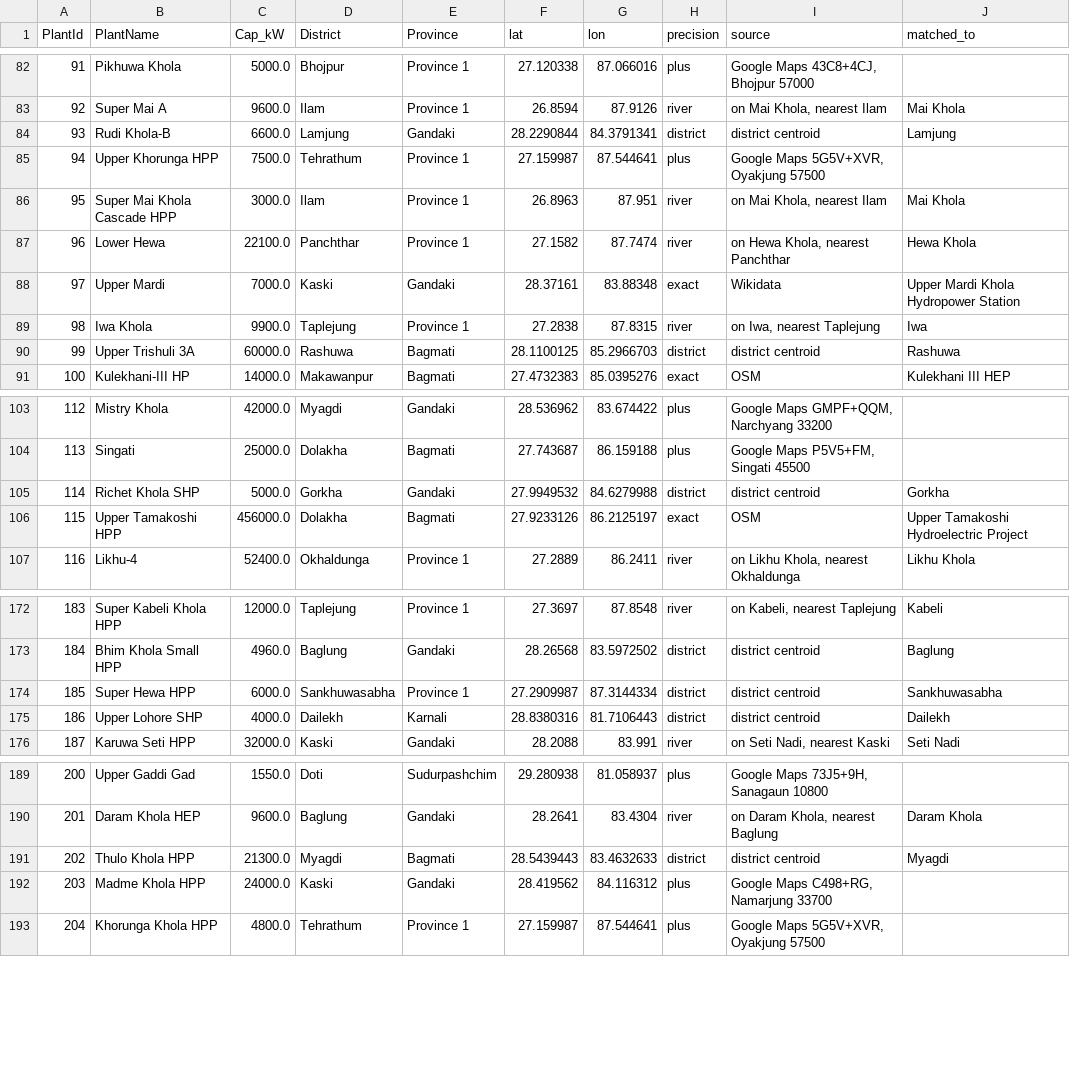
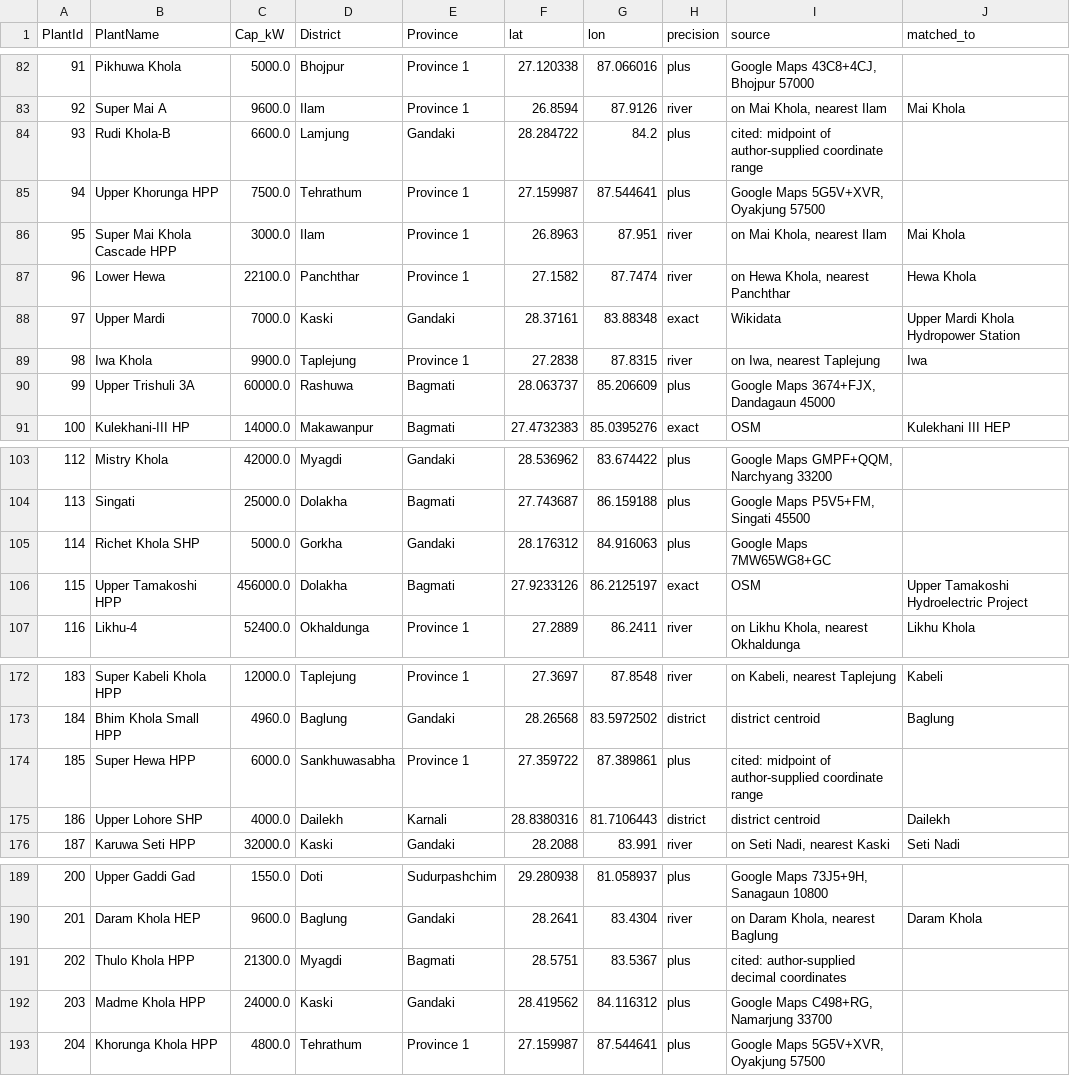
Before and after one commit to bikakhilesh/nepal-hydro-royalty, a CSV file: rms_plants_coords.csv, drawn as a sheet; only a part is shown, gaps mark what is left out; the diff covers the shown part only.

```diff
--- a/rms_plants_coords.csv
+++ b/rms_plants_coords.csv
@@ -83,3 +83,3 @@ PlantId,PlantName,Cap_kW,District,Province,lat,lon,precision,source,matched_to
 92,Super Mai A ,9600.0,Ilam,Province 1,26.8594,87.9126,river,"on Mai Khola, nearest Ilam",Mai Khola
-93,Rudi Khola-B,6600.0,Lamjung,Gandaki,28.2290844,84.3791341,district,district centroid,Lamjung
+93,Rudi Khola-B,6600.0,Lamjung,Gandaki,28.284722,84.2,plus,cited: midpoint of author-supplied coordinate range,
 94,Upper Khorunga HPP,7500.0,Tehrathum,Province 1,27.159987,87.544641,plus,"Google Maps 5G5V+XVR, Oyakjung 57500",
@@ -89,3 +89,3 @@ PlantId,PlantName,Cap_kW,District,Province,lat,lon,precision,source,matched_to
 98,Iwa Khola	,9900.0,Taplejung,Province 1,27.2838,87.8315,river,"on Iwa, nearest Taplejung",Iwa
-99,Upper Trishuli 3A,60000.0,Rashuwa,Bagmati,28.1100125,85.2966703,district,district centroid,Rashuwa
+99,Upper Trishuli 3A,60000.0,Rashuwa,Bagmati,28.063737,85.206609,plus,"Google Maps 3674+FJX, Dandagaun 45000",
 100,Kulekhani-III HP,14000.0,Makawanpur,Bagmati,27.4732383,85.0395276,exact,OSM,Kulekhani III HEP
@@ -104,3 +104,3 @@ PlantId,PlantName,Cap_kW,District,Province,lat,lon,precision,source,matched_to
 113,Singati,25000.0,Dolakha,Bagmati,27.743687,86.159188,plus,"Google Maps P5V5+FM, Singati 45500",
-114,Richet Khola SHP,5000.0,Gorkha,Gandaki,27.9949532,84.6279988,district,district centroid,Gorkha
+114,Richet Khola SHP,5000.0,Gorkha,Gandaki,28.176312,84.916063,plus,Google Maps 7MW65WG8+GC,
 115,Upper Tamakoshi HPP,456000.0,Dolakha,Bagmati,27.9233126,86.2125197,exact,OSM,Upper Tamakoshi Hydroelectric Project
@@ -173,3 +173,3 @@ PlantId,PlantName,Cap_kW,District,Province,lat,lon,precision,source,matched_to
 184,Bhim Khola Small HPP,4960.0,Baglung,Gandaki,28.26568,83.5972502,district,district centroid,Baglung
-185,Super Hewa HPP,6000.0,Sankhuwasabha,Province 1,27.2909987,87.3144334,district,district centroid,Sankhuwasabha
+185,Super Hewa HPP,6000.0,Sankhuwasabha,Province 1,27.359722,87.389861,plus,cited: midpoint of author-supplied coordinate range,
 186,Upper Lohore SHP,4000.0,Dailekh,Karnali,28.8380316,81.7106443,district,district centroid,Dailekh
@@ -190,3 +190,3 @@ PlantId,PlantName,Cap_kW,District,Province,lat,lon,precision,source,matched_to
 201,Daram Khola HEP,9600.0,Baglung,Gandaki,28.2641,83.4304,river,"on Daram Khola, nearest Baglung",Daram Khola
-202,Thulo Khola HPP,21300.0,Myagdi,Bagmati,28.5439443,83.4632633,district,district centroid,Myagdi
+202,Thulo Khola HPP,21300.0,Myagdi,Bagmati,28.5751,83.5367,plus,cited: author-supplied decimal coordinates,
 203,Madme Khola HPP,24000.0,Kaski,Gandaki,28.419562,84.116312,plus,"Google Maps C498+RG, Namarjung 33700",
```
Also changed, not shown: 35 edited cells elsewhere in this file, 5 other files.
